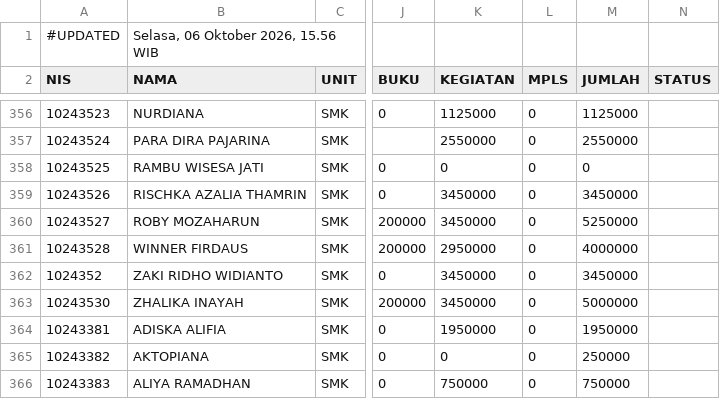
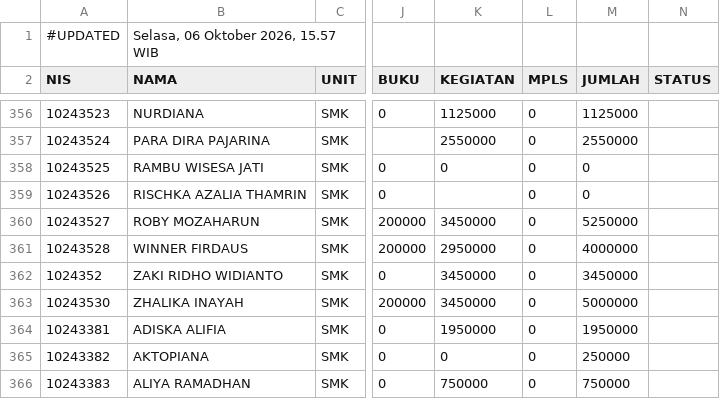
Before and after one commit to yayasanambadar/info-keuangan, a CSV file: data.csv, drawn as a sheet; only a part is shown, gaps mark what is left out; the diff names each change by its address in the sheet, - before the commit and + after, or states it on an @@ line.

Commit message:
Update data tagihan siswa — 6/10/2026, 15.57.03

```diff
--- a/data.csv
+++ b/data.csv
-B1 (NAMA): Selasa, 06 Oktober 2026, 15.56 WIB
+B1 (NAMA): Selasa, 06 Oktober 2026, 15.57 WIB
-K359 (KEGIATAN): 3450000
+K359 (KEGIATAN): (empty)
-M359 (JUMLAH): 3450000
+M359 (JUMLAH): 0
```
